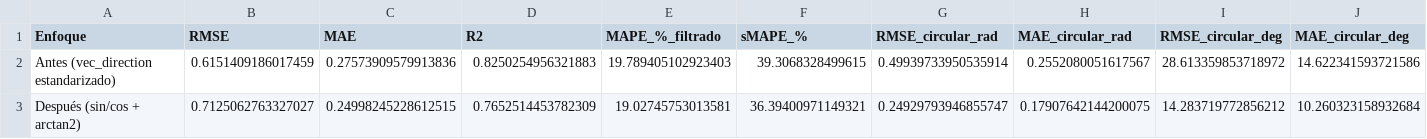
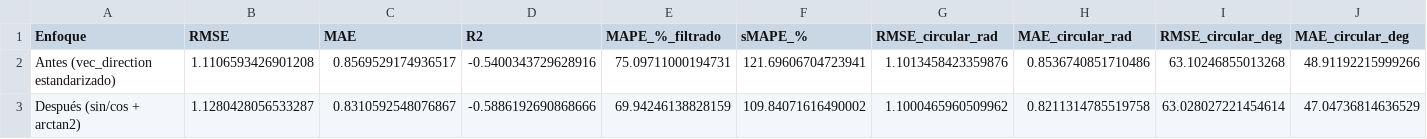
Before and after one commit to mhurtado28/tesistest, a CSV file: comparacion_rf_direccion_circular.csv, drawn as a sheet.

```diff
--- a/comparacion_rf_direccion_circular.csv
+++ b/comparacion_rf_direccion_circular.csv
@@ -1,3 +1,3 @@
 Enfoque,RMSE,MAE,R2,MAPE_%_filtrado,sMAPE_%,RMSE_circular_rad,MAE_circular_rad,RMSE_circular_deg,MAE_circular_deg
-Antes (vec_direction estandarizado),0.6151409186017459,0.27573909579913836,0.8250254956321883,19.789405102923403,39.3068328499615,0.49939733950535914,0.2552080051617567,28.613359853718972,14.622341593721586
-Después (sin/cos + arctan2),0.7125062763327027,0.24998245228612515,0.7652514453782309,19.02745753013581,36.39400971149321,0.24929793946855747,0.17907642144200075,14.283719772856212,10.260323158932684
+Antes (vec_direction estandarizado),1.1106593426901208,0.8569529174936517,-0.5400343729628916,75.09711000194731,121.69606704723941,1.1013458423359876,0.8536740851710486,63.10246855013268,48.91192215999266
+Después (sin/cos + arctan2),1.1280428056533287,0.8310592548076867,-0.5886192690868666,69.94246138828159,109.84071616490002,1.1000465960509962,0.8211314785519758,63.028027221454614,47.04736814636529
```
Also changed, not shown: 13 other files.
